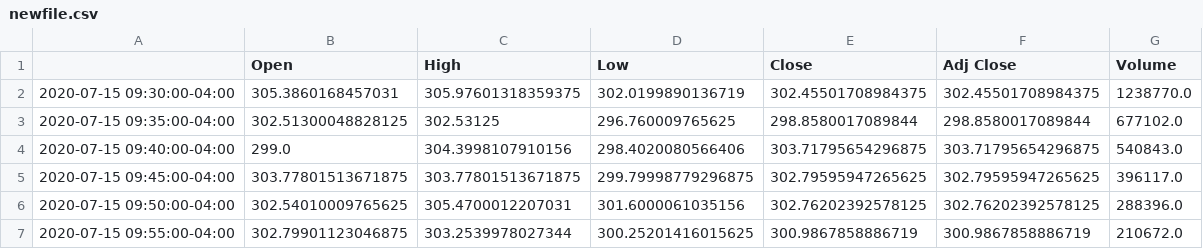
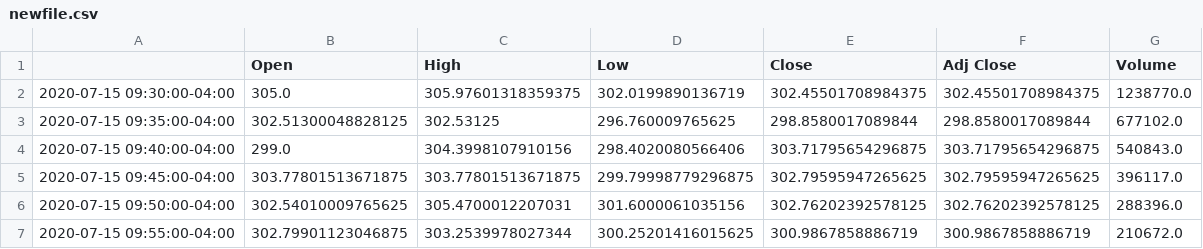
Before and after one commit to Barud21/EMIOTS_203, a CSV file: newfile.csv, drawn as a sheet; only a part is shown.

Commit message:
Update newfile.csv

```diff
--- a/newfile.csv
+++ b/newfile.csv
@@ -1,3 +1,3 @@
 ,Open,High,Low,Close,Adj Close,Volume
-2020-07-15 09:30:00-04:00,305.3860168457031,305.97601318359375,302.0199890136719,302.45501708984375,302.45501708984375,1238770.0
+2020-07-15 09:30:00-04:00,305.0,305.97601318359375,302.0199890136719,302.45501708984375,302.45501708984375,1238770.0
 2020-07-15 09:35:00-04:00,302.51300048828125,302.53125,296.760009765625,298.8580017089844,298.8580017089844,677102.0
```
